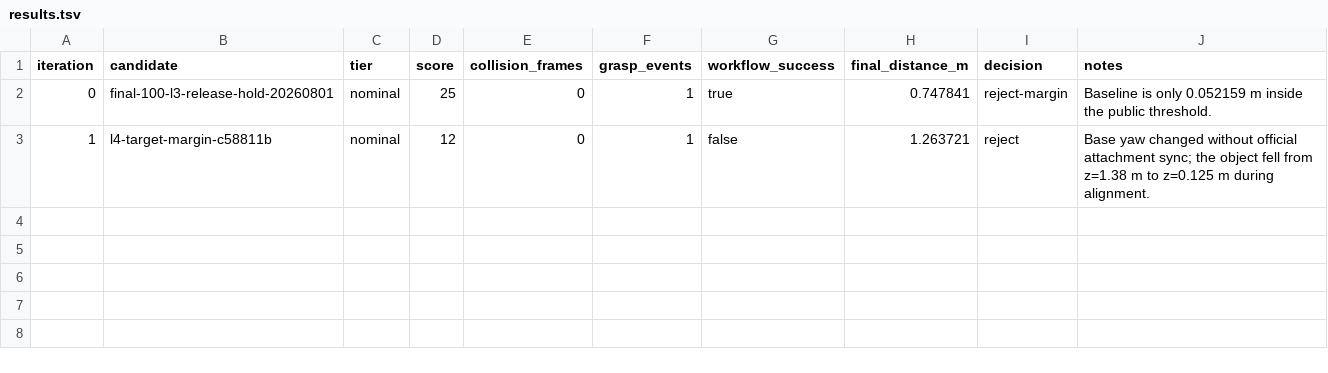
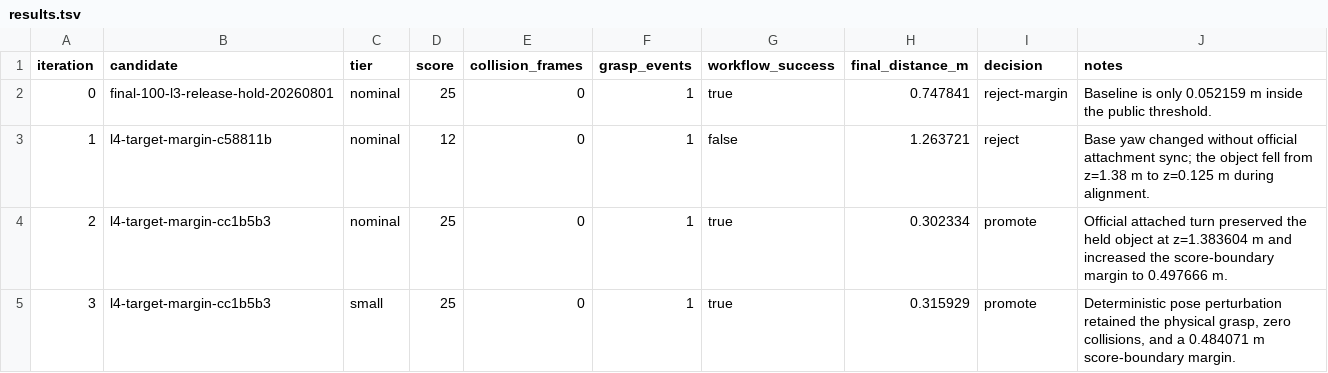
Before and after one commit to wp-a/jciiot-2026-workspace, a TSV file: autoresearch/classic-260801-l4-target-margin/results.tsv, drawn as a sheet.

Commit message:
docs: record promoted L4 target margin

```diff
--- a/autoresearch/classic-260801-l4-target-margin/results.tsv
+++ b/autoresearch/classic-260801-l4-target-margin/results.tsv
@@ -3 +3,3 @@ iteration	candidate	tier	score	collision_frames	grasp_events	workflow_success	fi
 1	l4-target-margin-c58811b	nominal	12	0	1	false	1.263721	reject	Base yaw changed without official attachment sync; the object fell from z=1.38 m to z=0.125 m during alignment.
+2	l4-target-margin-cc1b5b3	nominal	25	0	1	true	0.302334	promote	Official attached turn preserved the held object at z=1.383604 m and increased the score-boundary margin to 0.497666 m.
+3	l4-target-margin-cc1b5b3	small	25	0	1	true	0.315929	promote	Deterministic pose perturbation retained the physical grasp, zero collisions, and a 0.484071 m score-boundary margin.
```
Also changed, not shown: 2 other files.
